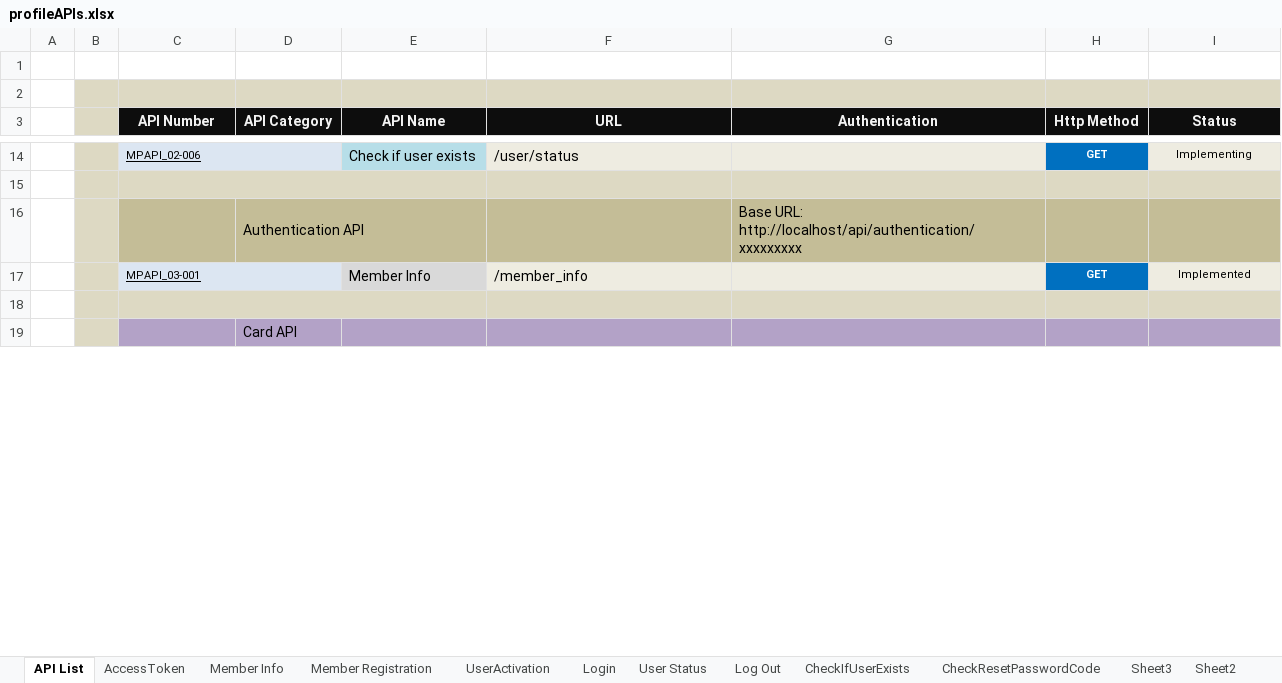
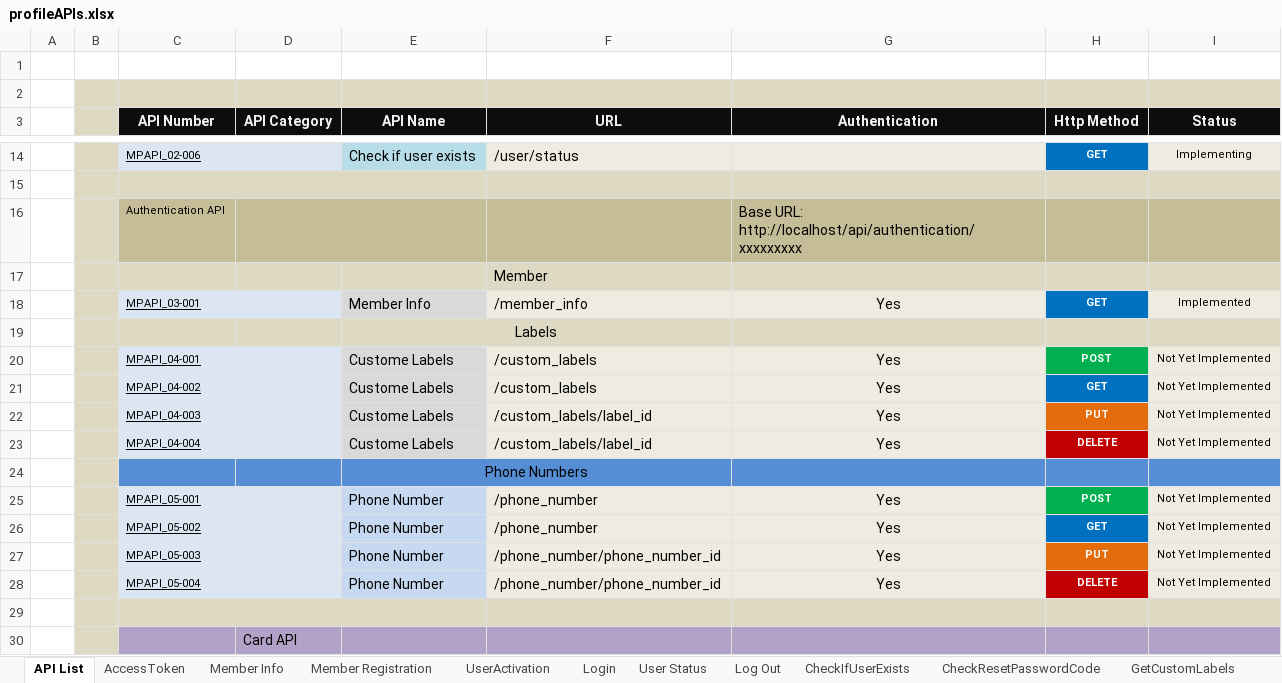
Before and after one commit to leo-sh/materil-profile, an Excel workbook: docs/profileAPIs.xlsx, sheet API List, drawn as a sheet; only a part is shown, gaps mark what is left out; values as stored, in another font and other column widths than the file's, no borders; removed rows and columns are numbered as before the commit, all else as after; the diff names each change by its address in the sheet, - before the commit and + after, or states it on an @@ line.

Commit message:
changes in token and memberinfo api

```diff
--- a/docs/profileAPIs.xlsx (sheet API List)
+++ b/docs/profileAPIs.xlsx (sheet API List)
-sheet tab: Sheet3
-sheet tab: Sheet2
+sheet tab: GetCustomLabels
-row 16:  |  |  | Authentication API |  |  | Base URL: http://localhost/api/authentication/xxxxxxxxx
+row 16:  |  | Authentication API |  |  |  | Base URL: http://localhost/api/authentication/xxxxxxxxx
+row 17:  |  |  |  |  | Member
-G18 (Authentication): (empty)
+G18 (Authentication): Yes
+row 19:  |  |  |  | Labels
+row 20:  |  | MPAPI_04-001 |  | Custome Labels | /custom_labels | Yes | POST | Not Yet Implemented
+row 21:  |  | MPAPI_04-002 |  | Custome Labels | /custom_labels | Yes | GET | Not Yet Implemented
+row 22:  |  | MPAPI_04-003 |  | Custome Labels | /custom_labels/label_id | Yes | PUT | Not Yet Implemented
+row 23:  |  | MPAPI_04-004 |  | Custome Labels | /custom_labels/label_id | Yes | DELETE | Not Yet Implemented
+row 24:  |  |  |  | Phone Numbers
+row 25:  |  | MPAPI_05-001 |  | Phone Number | /phone_number | Yes | POST | Not Yet Implemented
+row 26:  |  | MPAPI_05-002 |  | Phone Number | /phone_number | Yes | GET | Not Yet Implemented
+row 27:  |  | MPAPI_05-003 |  | Phone Number | /phone_number/phone_number_id | Yes | PUT | Not Yet Implemented
+row 28:  |  | MPAPI_05-004 |  | Phone Number | /phone_number/phone_number_id | Yes | DELETE | Not Yet Implemented
```
Also changed, not shown: charts or pictures, 17 other files.
